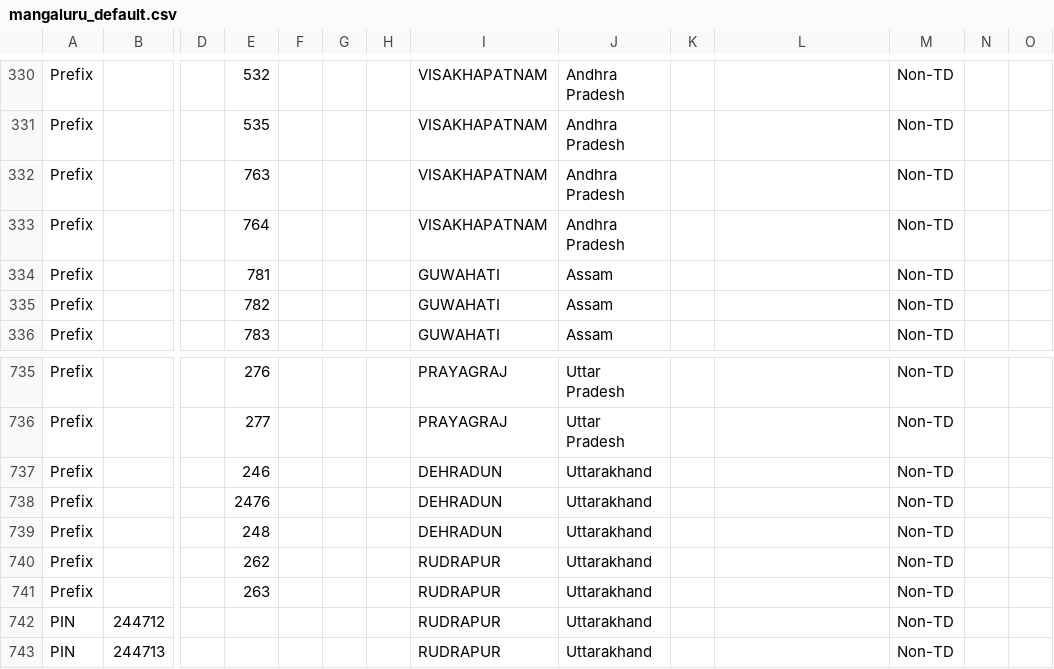
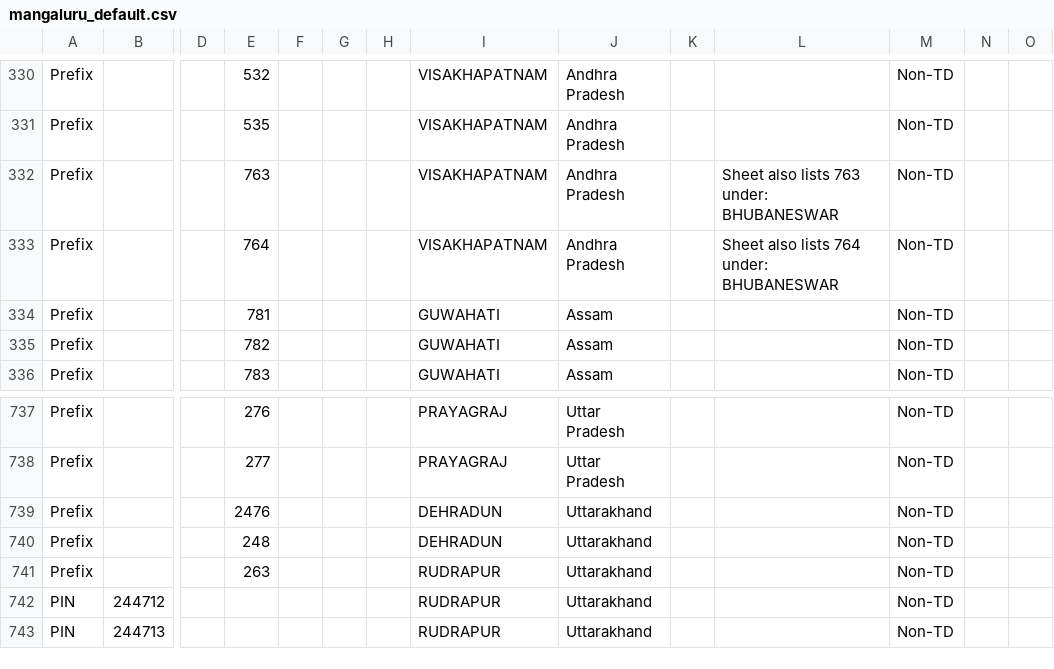
Before and after one commit to maheshraikg/po-sorting, a CSV file: assets/schemes/mangaluru_default.csv, drawn as a sheet; only a part is shown, gaps mark what is left out; removed rows and columns are numbered as before the commit, all else as after; rows hold the shown columns only; the diff covers the shown part only; the diff names each change by its address in the sheet, - before the commit and + after, or states it on an @@ line.

```diff
--- a/assets/schemes/mangaluru_default.csv
+++ b/assets/schemes/mangaluru_default.csv
-L332: (empty)
+L332: Sheet also lists 763 under: BHUBANESWAR
-L333: (empty)
+L333: Sheet also lists 764 under: BHUBANESWAR
-row 737: Prefix |  |  | 246 |  |  |  | DEHRADUN | Uttarakhand |  |  | Non-TD
-row 740: Prefix |  |  | 262 |  |  |  | RUDRAPUR | Uttarakhand |  |  | Non-TD
```
Also changed, not shown: 6 added rows and 4 removed rows elsewhere in this file, 6 other files.
